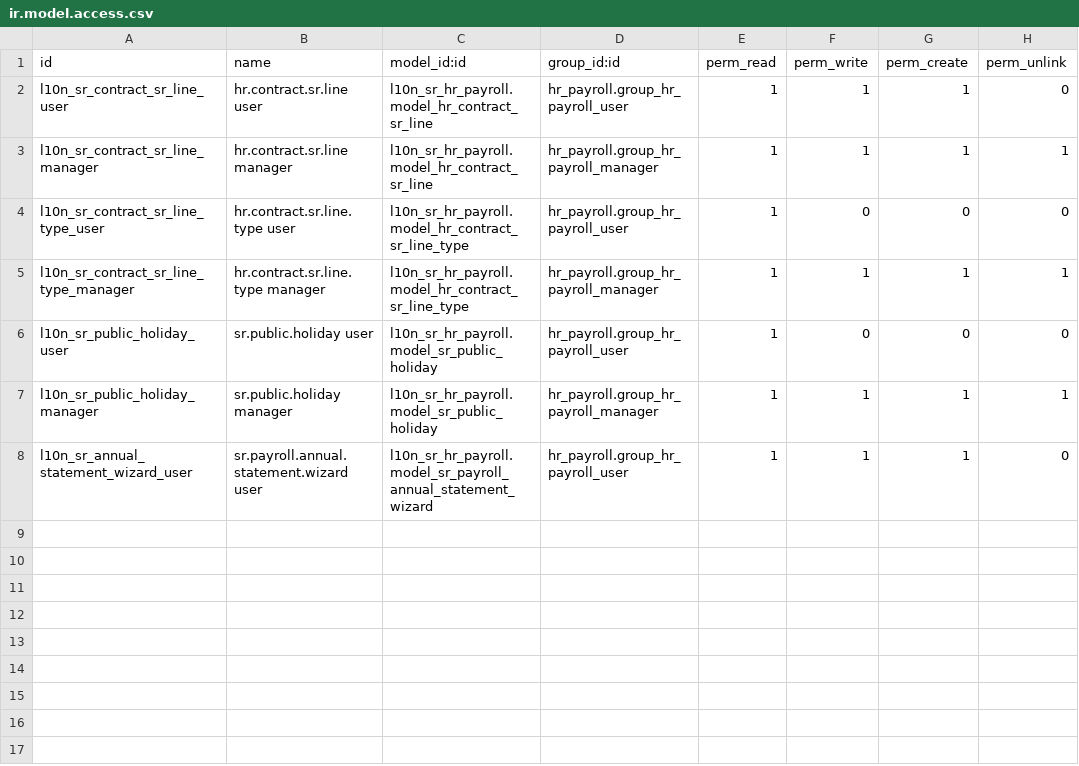
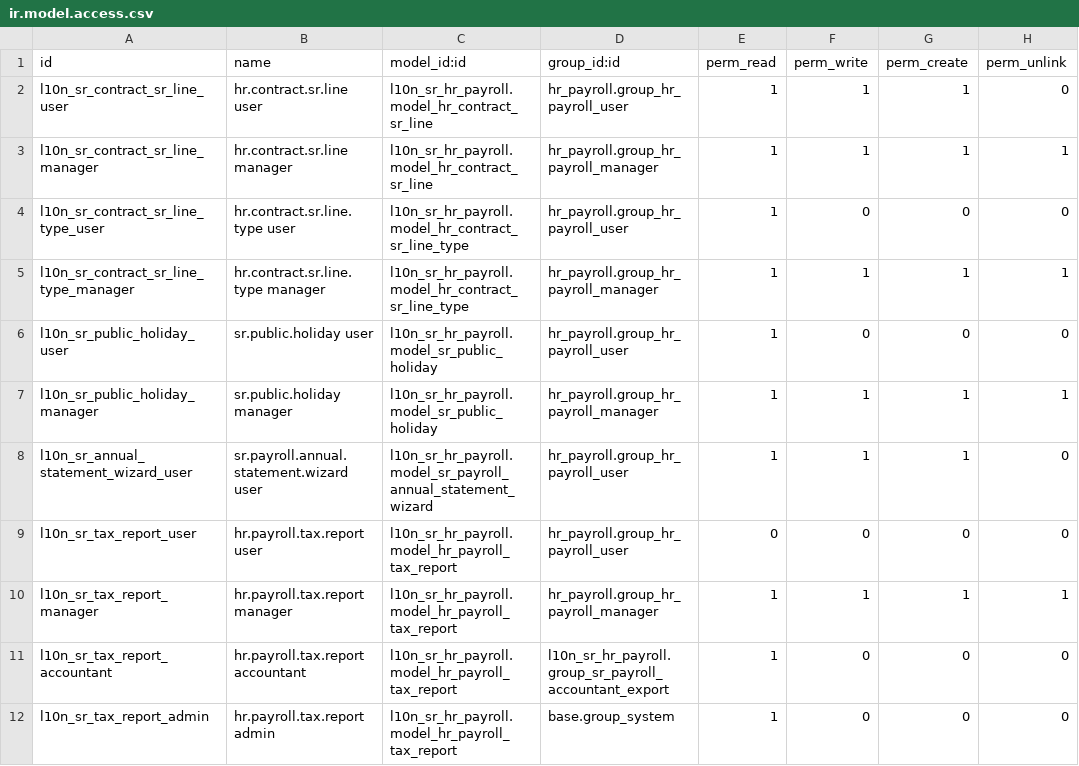
Before and after one commit to LeoRanoe/l10n_sr_hr_payroll, a CSV file: security/ir.model.access.csv, drawn as a sheet.

Commit message:
feat: Add SR Fiscaal Belastingoverzicht and related configurations
- Implemented the `HrPayrollTaxReport` model as a live PostgreSQL view for generating tax reports based on confirmed SR payslips.
- Added action and menu items for accessing the tax report in the payroll module.
- Introduced new fields for exchange rates and display modes in the configuration settings.
- Enhanced the HR payslip run model with a method to open the SR tax report filtered by payslip run.
- Updated access rights for the new tax report model.
- Modified views to include new fields and improve user guidance regarding currency and tax calculations.
- Added help texts and alerts to inform users about the implications of currency rates on payroll calculations.

```diff
--- a/security/ir.model.access.csv
+++ b/security/ir.model.access.csv
@@ -8 +8,5 @@ l10n_sr_public_holiday_manager,sr.public.holiday manager,l10n_sr_hr_payroll.mode
 l10n_sr_annual_statement_wizard_user,sr.payroll.annual.statement.wizard user,l10n_sr_hr_payroll.model_sr_payroll_annual_statement_wizard,hr_payroll.group_hr_payroll_user,1,1,1,0
+l10n_sr_tax_report_user,hr.payroll.tax.report user,l10n_sr_hr_payroll.model_hr_payroll_tax_report,hr_payroll.group_hr_payroll_user,0,0,0,0
+l10n_sr_tax_report_manager,hr.payroll.tax.report manager,l10n_sr_hr_payroll.model_hr_payroll_tax_report,hr_payroll.group_hr_payroll_manager,1,1,1,1
+l10n_sr_tax_report_accountant,hr.payroll.tax.report accountant,l10n_sr_hr_payroll.model_hr_payroll_tax_report,l10n_sr_hr_payroll.group_sr_payroll_accountant_export,1,0,0,0
+l10n_sr_tax_report_admin,hr.payroll.tax.report admin,l10n_sr_hr_payroll.model_hr_payroll_tax_report,base.group_system,1,0,0,0
```
Also changed, not shown: 16 other files.
